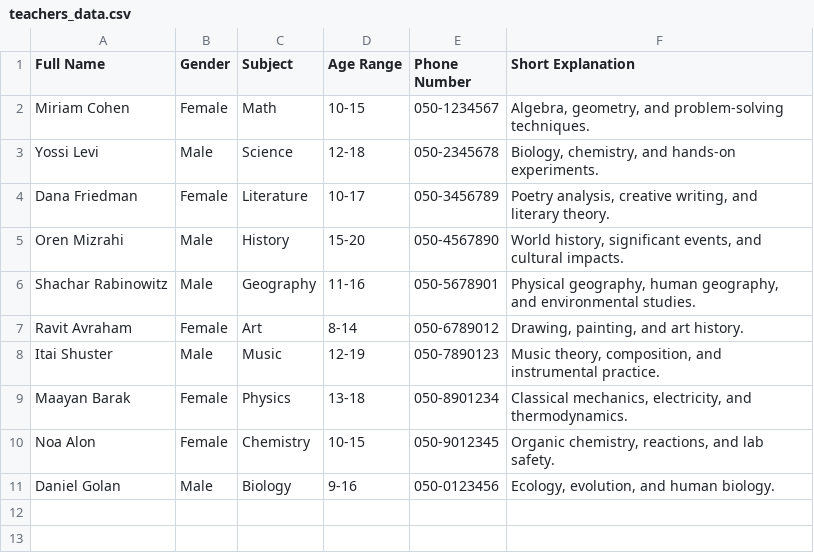
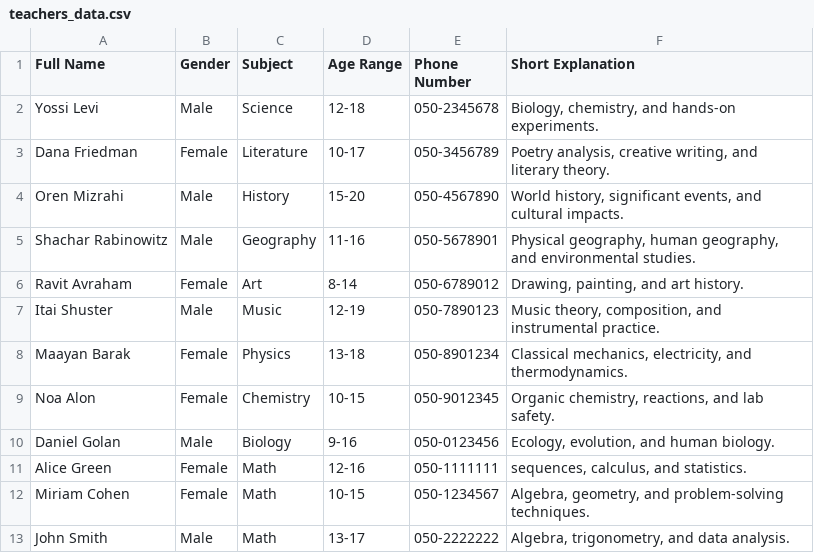
Before and after one commit to MinyMony/Teach-And-Reach-course-project, a CSV file: teachers_data.csv, drawn as a sheet.

Commit message:
add to teachers scv and fix data load functon in teachers, and import sentence transformers

```diff
--- a/teachers_data.csv
+++ b/teachers_data.csv
@@ -1,3 +1,2 @@
 Full Name,Gender,Subject,Age Range,Phone Number,Short Explanation
-Miriam Cohen,Female,Math,10-15,050-1234567,"Algebra, geometry, and problem-solving techniques."
 Yossi Levi,Male,Science,12-18,050-2345678,"Biology, chemistry, and hands-on experiments."
@@ -11 +10,4 @@ Noa Alon,Female,Chemistry,10-15,050-9012345,"Organic chemistry, reactions, and l
 Daniel Golan,Male,Biology,9-16,050-0123456,"Ecology, evolution, and human biology."
+Alice Green,Female,Math,12-16,050-1111111,"sequences, calculus, and statistics."
+Miriam Cohen,Female,Math,10-15,050-1234567,"Algebra, geometry, and problem-solving techniques."
+John Smith,Male,Math,13-17,050-2222222,"Algebra, trigonometry, and data analysis."
```
Also changed, not shown: 2 other files.
